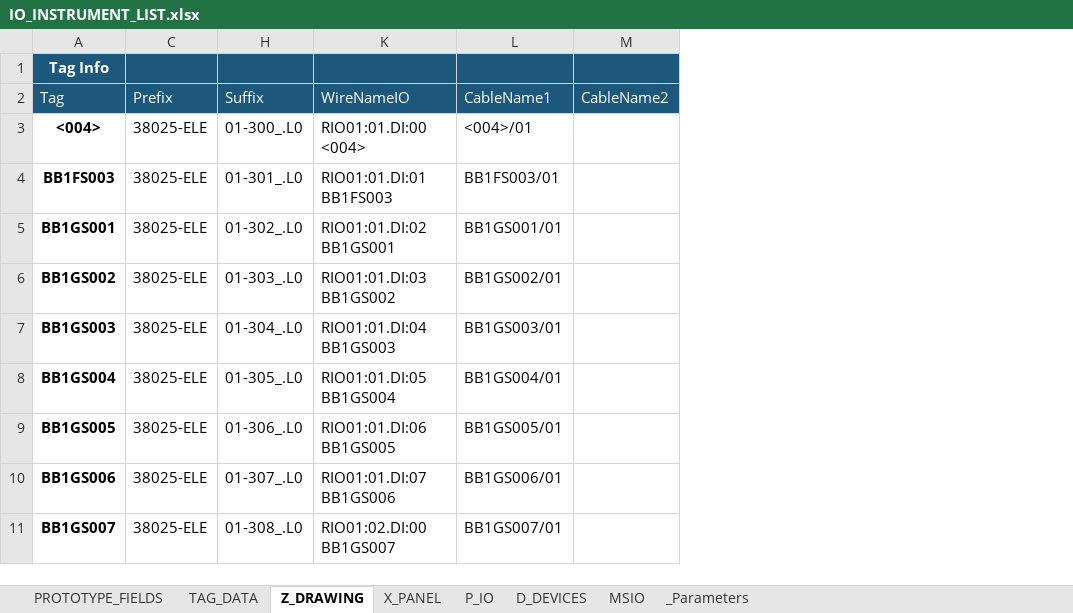
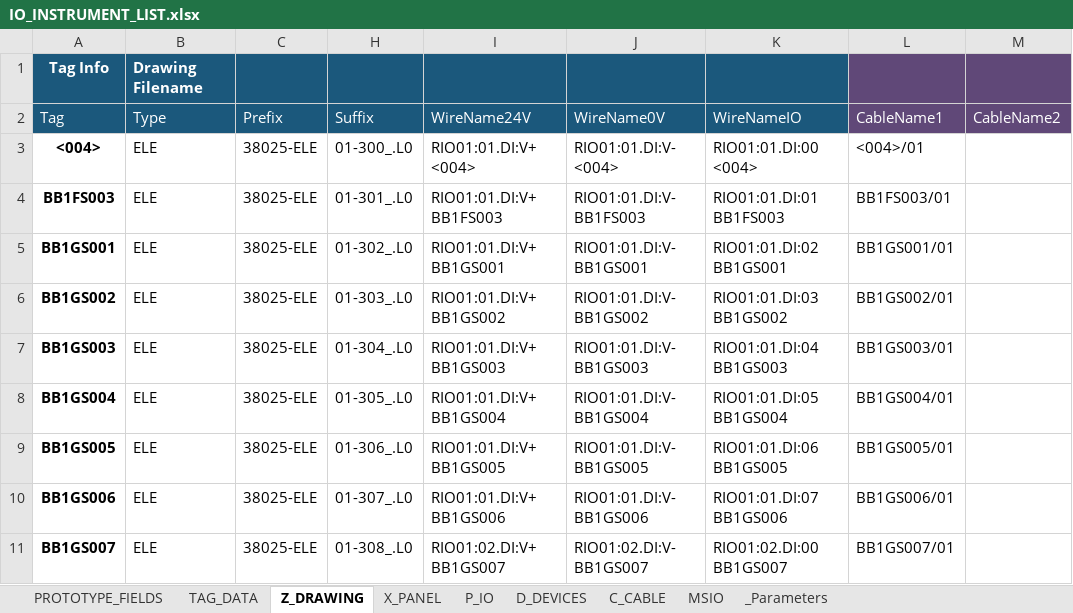
Before and after one commit to davh565/autoProto, an Excel workbook: input/IO_INSTRUMENT_LIST.xlsx, sheet Z_DRAWING, drawn as a sheet; only a part is shown; values as stored, in another font and other column widths than the file's, no borders; conditional formats and table styles not drawn; the diff names each change by its address in the sheet, - before the commit and + after, or states it on an @@ line.

```diff
--- a/input/IO_INSTRUMENT_LIST.xlsx (sheet Z_DRAWING)
+++ b/input/IO_INSTRUMENT_LIST.xlsx (sheet Z_DRAWING)
+sheet tab: C_CABLE
@@ column B unhidden, rows 1-11: Drawing Filename | Type | ELE | ELE | ELE | ELE | ELE | ELE | ELE | ELE | ELE @@
@@ column I unhidden, rows 2-11: WireName24V | RIO01:01.DI:V+ <004> | RIO01:01.DI:V+ BB1FS003 | RIO01:01.DI:V+ BB1GS001 | RIO01:01.DI:V+ BB1GS002 | RIO01:01.DI:V+ BB1GS003 | RIO01:01.DI:V+ BB1GS004 | RIO01:01.DI:V+ BB1GS005 | RIO01:01.DI:V+ BB1GS006 | RIO01:02.DI:V+ BB1GS007 @@
@@ column J unhidden, rows 2-11: WireName0V | RIO01:01.DI:V- <004> | RIO01:01.DI:V- BB1FS003 | RIO01:01.DI:V- BB1GS001 | RIO01:01.DI:V- BB1GS002 | RIO01:01.DI:V- BB1GS003 | RIO01:01.DI:V- BB1GS004 | RIO01:01.DI:V- BB1GS005 | RIO01:01.DI:V- BB1GS006 | RIO01:02.DI:V- BB1GS007 @@
-L1:M2 fill: #1B587C
+L1:M2 fill: #604878
```
Also changed, not shown: sheet TAG_DATA, sheet PROTOTYPE_FIELDS, sheet P_IO.
